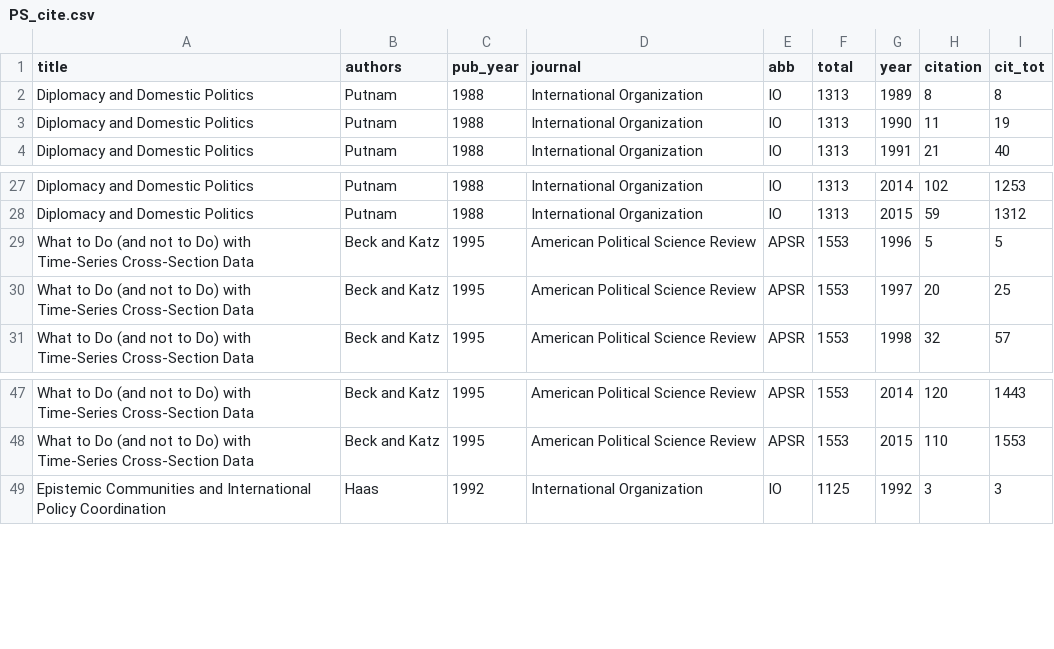
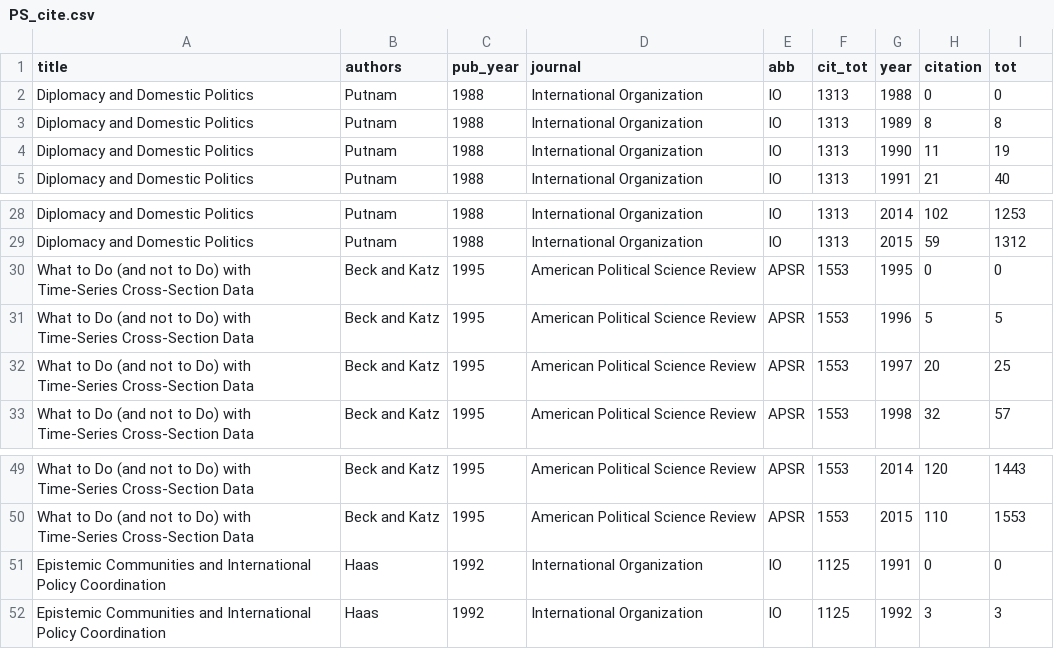
Before and after one commit to charlesbreton/charlesbreton.github.io, a CSV file: assets/PS_cite.csv, drawn as a sheet; only a part is shown, gaps mark what is left out.

Commit message:
Switch cvs file

```diff
--- a/assets/PS_cite.csv
+++ b/assets/PS_cite.csv
@@ -1,2 +1,3 @@
-title,authors,pub_year,journal,abb,total,year,citation,cit_tot
+title,authors,pub_year,journal,abb,cit_tot,year,citation,tot
+Diplomacy and Domestic Politics,Putnam,1988,International Organization,IO,1313,1988,0,0
 Diplomacy and Domestic Politics,Putnam,1988,International Organization,IO,1313,1989,8,8
@@ -28,2 +29,3 @@ Diplomacy and Domestic Politics,Putnam,1988,International Organization,IO,1313,2
 Diplomacy and Domestic Politics,Putnam,1988,International Organization,IO,1313,2015,59,1312
+What to Do (and not to Do) with Time-Series Cross-Section Data,Beck and Katz,1995,American Political Science Review,APSR,1553,1995,0,0
 What to Do (and not to Do) with Time-Series Cross-Section Data,Beck and Katz,1995,American Political Science Review,APSR,1553,1996,5,5
@@ -48,2 +50,3 @@ What to Do (and not to Do) with Time-Series Cross-Section Data,Beck and Katz,199
 What to Do (and not to Do) with Time-Series Cross-Section Data,Beck and Katz,1995,American Political Science Review,APSR,1553,2015,110,1553
+Epistemic Communities and International Policy Coordination,Haas,1992,International Organization,IO,1125,1991,0,0
 Epistemic Communities and International Policy Coordination,Haas,1992,International Organization,IO,1125,1992,3,3
```
